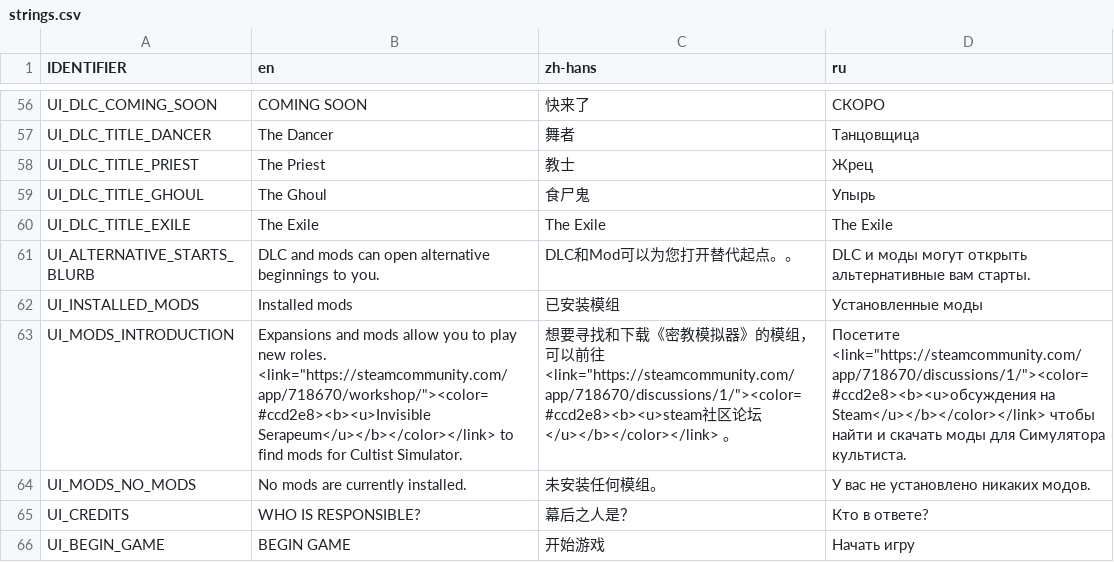
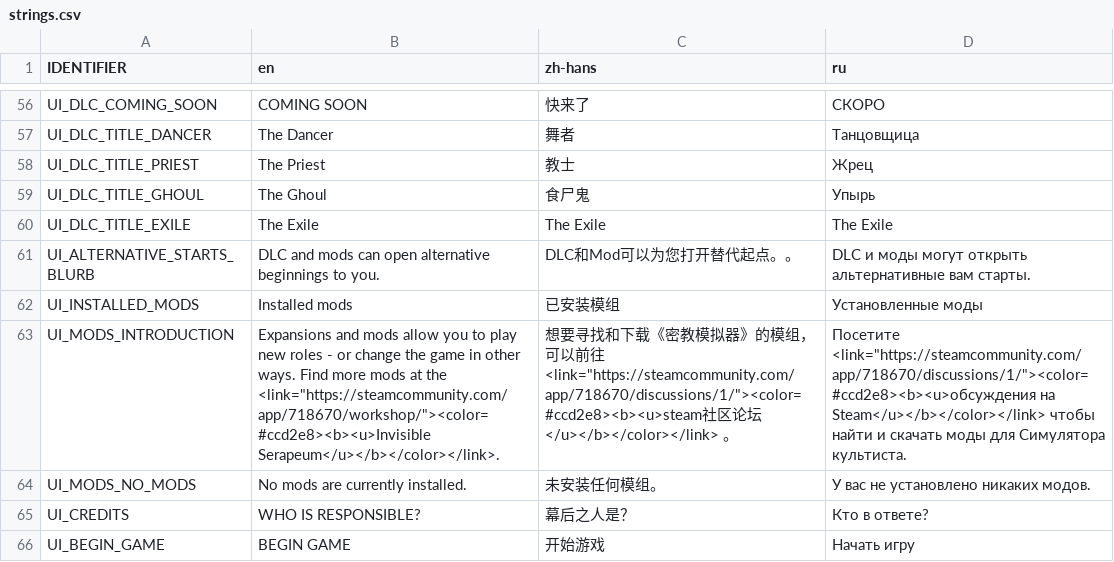
Before and after one commit to weatherfactory/cultistsimulator-visible, a CSV file: Assets/StreamingAssets/content/strings.csv, drawn as a sheet; only a part is shown, gaps mark what is left out.

Commit message:
Slightly clunky reload of all content to poulate newstartlegacy

```diff
--- a/Assets/StreamingAssets/content/strings.csv
+++ b/Assets/StreamingAssets/content/strings.csv
@@ -62,3 +62,3 @@ UI_ALTERNATIVE_STARTS_BLURB,"DLC and mods can open alternative beginnings to you
 UI_INSTALLED_MODS,Installed mods,已安装模组,Установленные моды
-UI_MODS_INTRODUCTION,Expansions and mods allow you to play new roles. <link="https://steamcommunity.com/app/718670/workshop/"><color=#ccd2e8><b><u>Invisible Serapeum</u></b></color></link> to find mods for Cultist Simulator.,想要寻找和下载《密教模拟器》的模组，可以前往 <link="https://steamcommunity.com/app/718670/discussions/1/"><color=#ccd2e8><b><u>steam社区论坛</u></b></color></link> 。,Посетите <link="https://steamcommunity.com/app/718670/discussions/1/"><color=#ccd2e8><b><u>обсуждения на Steam</u></b></color></link> чтобы найти и скачать моды для Симулятора культиста.
+UI_MODS_INTRODUCTION,Expansions and mods allow you to play new roles - or change the game in other ways. Find more mods at the <link="https://steamcommunity.com/app/718670/workshop/"><color=#ccd2e8><b><u>Invisible Serapeum</u></b></color></link>.,想要寻找和下载《密教模拟器》的模组，可以前往 <link="https://steamcommunity.com/app/718670/discussions/1/"><color=#ccd2e8><b><u>steam社区论坛</u></b></color></link> 。,Посетите <link="https://steamcommunity.com/app/718670/discussions/1/"><color=#ccd2e8><b><u>обсуждения на Steam</u></b></color></link> чтобы найти и скачать моды для Симулятора культиста.
 UI_MODS_NO_MODS,No mods are currently installed.,未安装任何模组。,У вас не установлено никаких модов.
```
Also changed, not shown: 10 other files.
